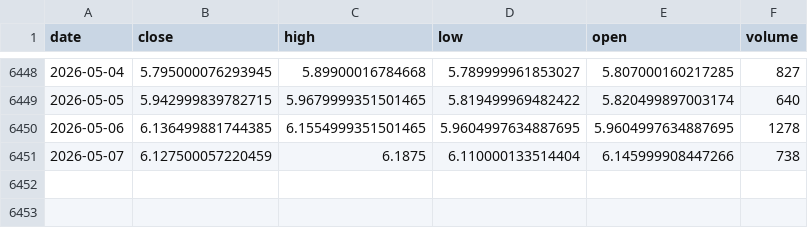
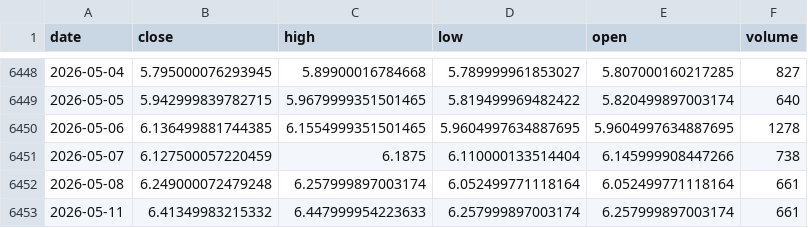
Before and after one commit to amjchen/CS229_final_project, a CSV file: market_data/HG_F_ohlcv.csv, drawn as a sheet; only a part is shown, gaps mark what is left out; the diff names each change by its address in the sheet, - before the commit and + after, or states it on an @@ line.

```diff
--- a/market_data/HG_F_ohlcv.csv
+++ b/market_data/HG_F_ohlcv.csv
+row 6452: 2026-05-08 | 6.249000072479248 | 6.257999897003174 | 6.052499771118164 | 6.052499771118164 | 661
+row 6453: 2026-05-11 | 6.41349983215332 | 6.447999954223633 | 6.257999897003174 | 6.257999897003174 | 661
```
Also changed, not shown: market_data/CL_F_ohlcv.csv, market_data/DJI_ohlcv.csv, 13 other files.
